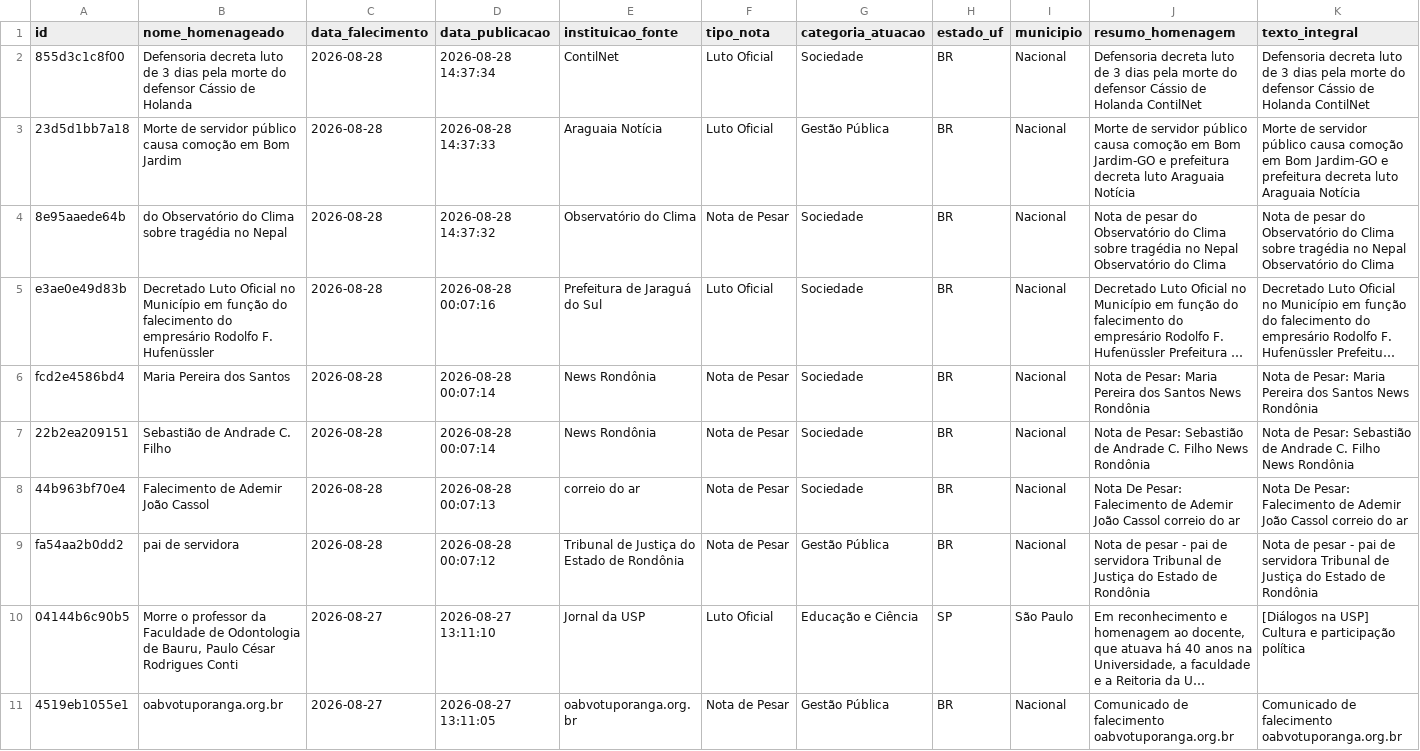
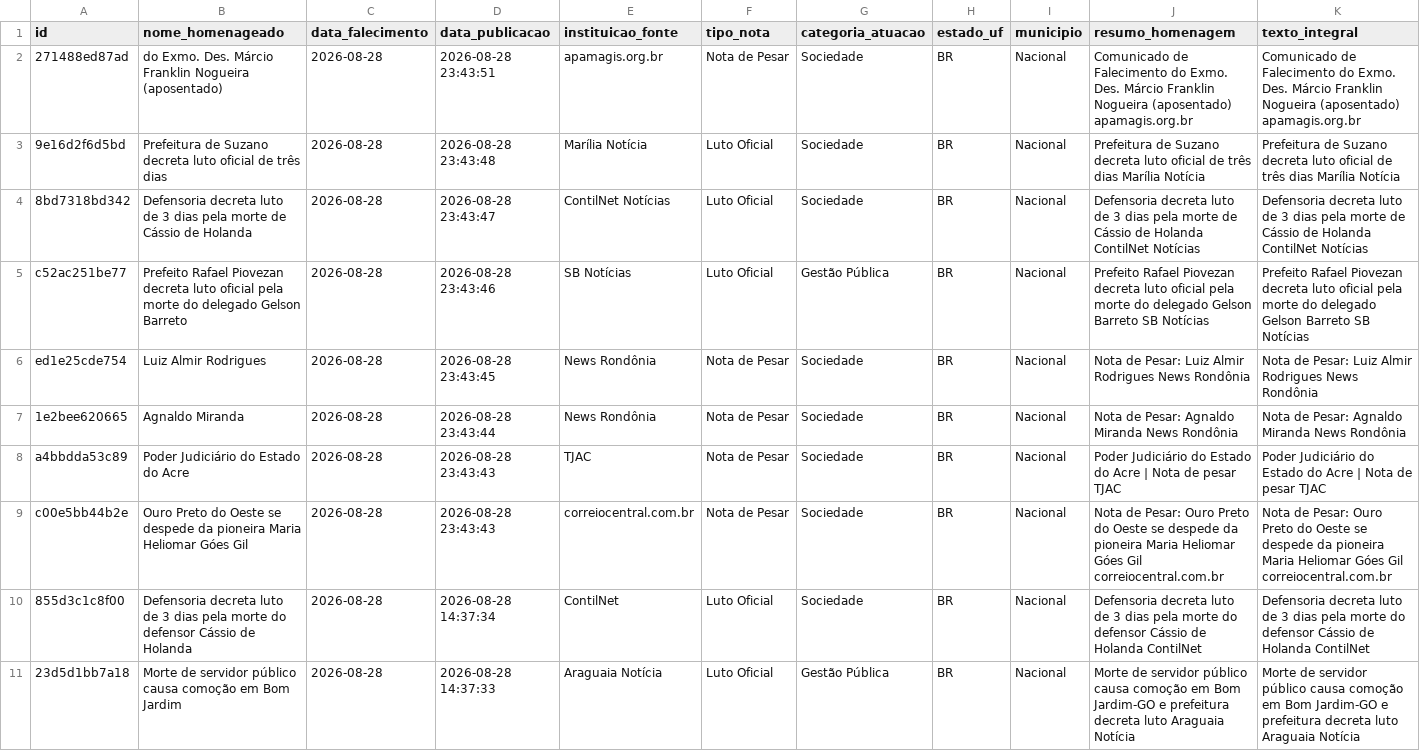
Before and after one commit to yuriluna85/obituarium, a CSV file: data/2026/08/obituario_2026_08.csv, drawn as a sheet; only a part is shown; the shorter side is filled out with more unchanged rows; long unchanged cells end in …; rows hold the shown columns only; the diff names each change by its address in the sheet, - before the commit and + after, or states it on an @@ line.

```diff
--- a/data/2026/08/obituario_2026_08.csv
+++ b/data/2026/08/obituario_2026_08.csv
+row 2: 271488ed87ad | do Exmo. Des. Márcio Franklin Nogueira (aposentado) | 2026-08-28 | 2026-08-28 23:43:51 | apamagis.org.br | Nota de Pesar | Sociedade | BR | Nacional | Comunicado de Falecimento do Exmo. Des. Márcio Franklin Nogueira (aposentado) apamagis.org.br | Comunicado de Falecimento do Exmo. Des. Márcio Franklin Nogueira (aposentado) apamagis.org.br
+row 3: 9e16d2f6d5bd | Prefeitura de Suzano decreta luto oficial de três dias | 2026-08-28 | 2026-08-28 23:43:48 | Marília Notícia | Luto Oficial | Sociedade | BR | Nacional | Prefeitura de Suzano decreta luto oficial de três dias Marília Notícia | Prefeitura de Suzano decreta luto oficial de três dias Marília Notícia
+row 4: 8bd7318bd342 | Defensoria decreta luto de 3 dias pela morte de Cássio de Holanda | 2026-08-28 | 2026-08-28 23:43:47 | ContilNet Notícias | Luto Oficial | Sociedade | BR | Nacional | Defensoria decreta luto de 3 dias pela morte de Cássio de Holanda ContilNet Notícias | Defensoria decreta luto de 3 dias pela morte de Cássio de Holanda ContilNet Notícias
+row 5: c52ac251be77 | Prefeito Rafael Piovezan decreta luto oficial pela morte do delegado Gelson Barreto | 2026-08-28 | 2026-08-28 23:43:46 | SB Notícias | Luto Oficial | Gestão Pública | BR | Nacional | Prefeito Rafael Piovezan decreta luto oficial pela morte do delegado Gelson Barreto SB Notícias | Prefeito Rafael Piovezan decreta luto oficial pela morte do delegado Gelson Barreto SB Notícias
+row 6: ed1e25cde754 | Luiz Almir Rodrigues | 2026-08-28 | 2026-08-28 23:43:45 | News Rondônia | Nota de Pesar | Sociedade | BR | Nacional | Nota de Pesar: Luiz Almir Rodrigues News Rondônia | Nota de Pesar: Luiz Almir Rodrigues News Rondônia
+row 7: 1e2bee620665 | Agnaldo Miranda | 2026-08-28 | 2026-08-28 23:43:44 | News Rondônia | Nota de Pesar | Sociedade | BR | Nacional | Nota de Pesar: Agnaldo Miranda News Rondônia | Nota de Pesar: Agnaldo Miranda News Rondônia
+row 8: a4bbdda53c89 | Poder Judiciário do Estado do Acre | 2026-08-28 | 2026-08-28 23:43:43 | TJAC | Nota de Pesar | Sociedade | BR | Nacional | Poder Judiciário do Estado do Acre | Nota de pesar TJAC | Poder Judiciário do Estado do Acre | Nota de pesar TJAC
+row 9: c00e5bb44b2e | Ouro Preto do Oeste se despede da pioneira Maria Heliomar Góes Gil | 2026-08-28 | 2026-08-28 23:43:43 | correiocentral.com.br | Nota de Pesar | Sociedade | BR | Nacional | Nota de Pesar: Ouro Preto do Oeste se despede da pioneira Maria Heliomar Góes Gil correiocentral.com.br | Nota de Pesar: Ouro Preto do Oeste se despede da pioneira Maria Heliomar Góes Gil correiocentral.com.br
```
